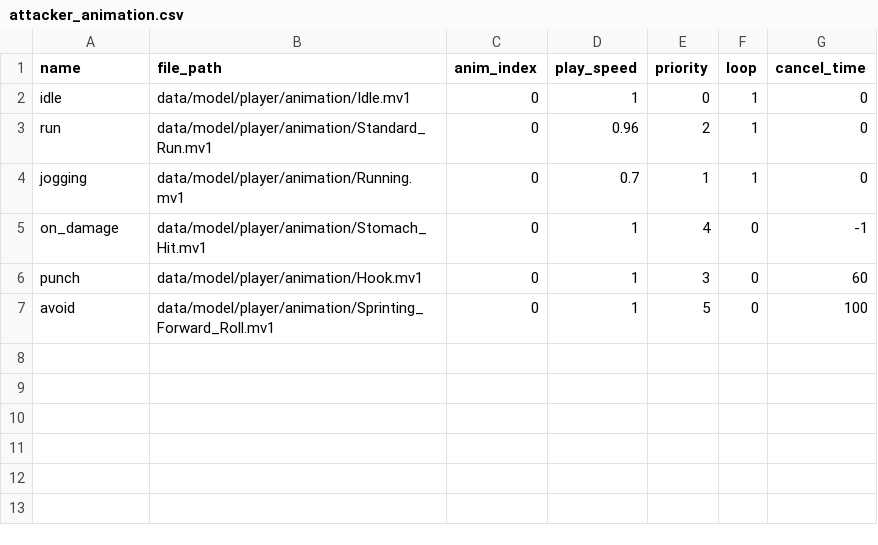
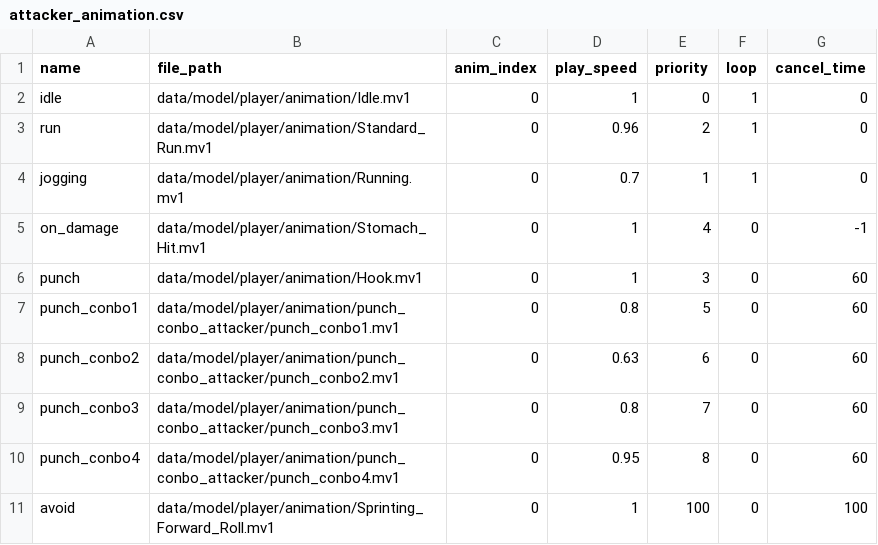
Before and after one commit to YT-tapio/3DAction, a CSV file: data/csv/animation/player/attacker_animation.csv, drawn as a sheet.

```diff
--- a/data/csv/animation/player/attacker_animation.csv
+++ b/data/csv/animation/player/attacker_animation.csv
@@ -6,2 +6,6 @@ on_damage,data/model/player/animation/Stomach_Hit.mv1,0,1,4,0,-1
 punch,data/model/player/animation/Hook.mv1,0,1,3,0,60
-avoid,data/model/player/animation/Sprinting_Forward_Roll.mv1,0,1,5,0,100
+punch_conbo1,data/model/player/animation/punch_conbo_attacker/punch_conbo1.mv1,0,0.8,5,0,60
+punch_conbo2,data/model/player/animation/punch_conbo_attacker/punch_conbo2.mv1,0,0.63,6,0,60
+punch_conbo3,data/model/player/animation/punch_conbo_attacker/punch_conbo3.mv1,0,0.8,7,0,60
+punch_conbo4,data/model/player/animation/punch_conbo_attacker/punch_conbo4.mv1,0,0.95,8,0,60
+avoid,data/model/player/animation/Sprinting_Forward_Roll.mv1,0,1,100,0,100
```
Also changed, not shown: data/csv/players/players_data.csv, 26 other files.
